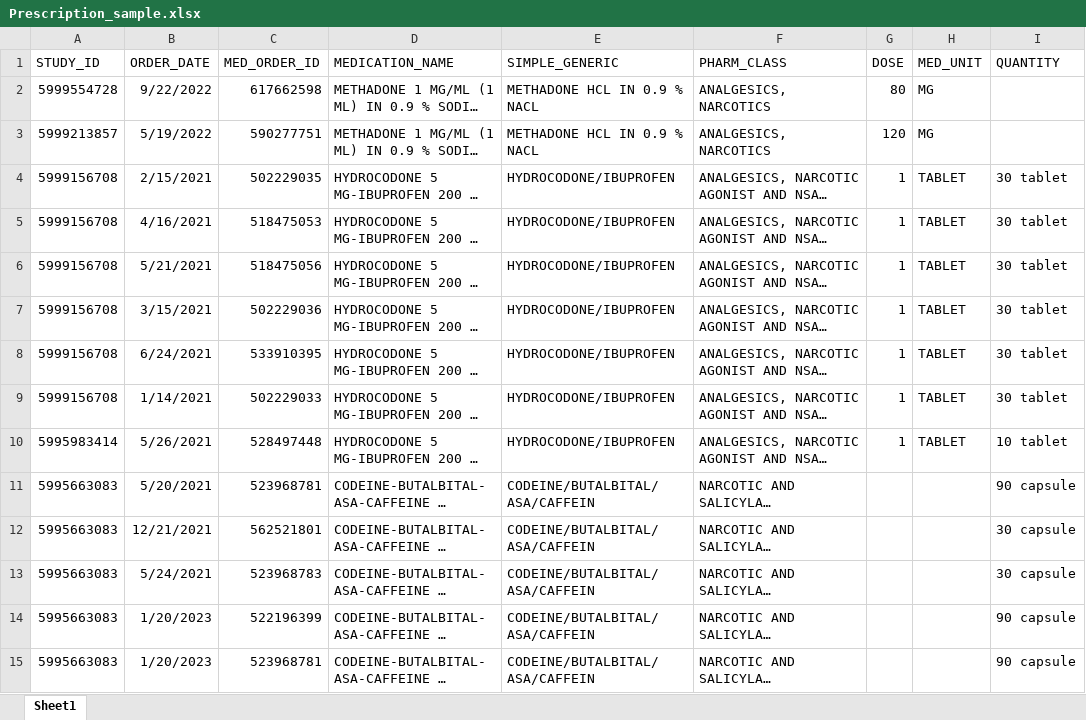
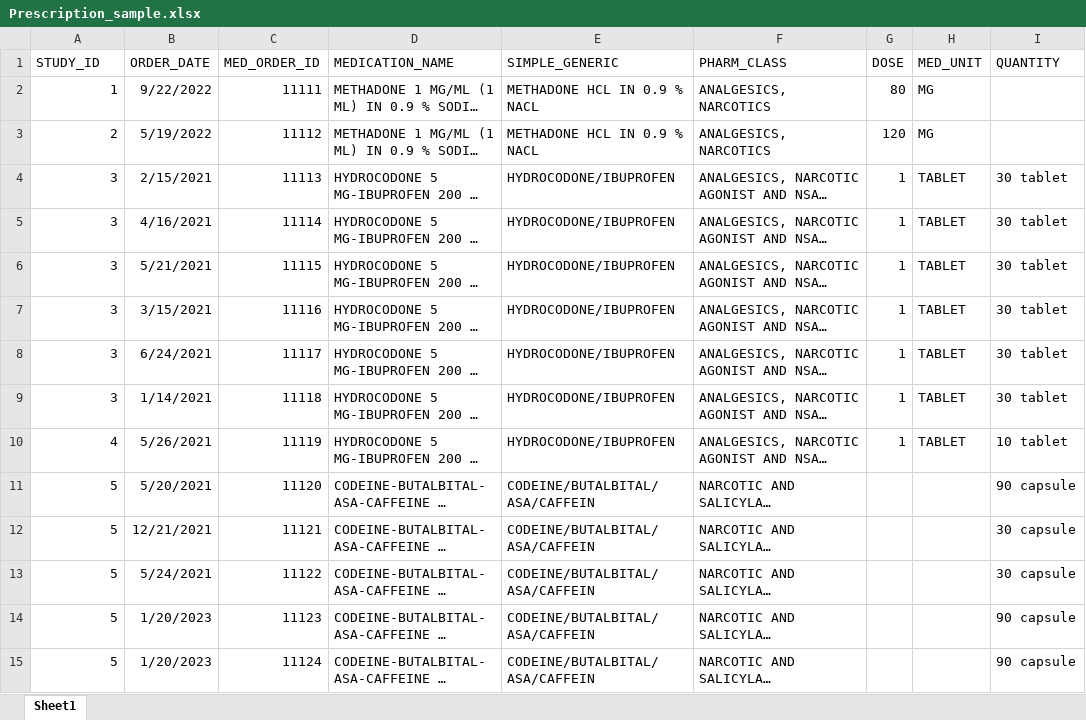
Before and after one commit to yhgao0401/MME_calculation, an Excel workbook: Prescription_sample.xlsx, sheet Sheet1, drawn as a sheet; only a part is shown; long unchanged cells end in …; values as stored, in another font and other column widths than the file's, no borders; the diff covers the shown part only; the diff names each change by its address in the sheet, - before the commit and + after, or states it on an @@ line.

```diff
--- a/Prescription_sample.xlsx (sheet Sheet1)
+++ b/Prescription_sample.xlsx (sheet Sheet1)
-A2 (STUDY_ID): 5999554728
+A2 (STUDY_ID): 1
-C2 (MED_ORDER_ID): 617662598
+C2 (MED_ORDER_ID): 11111
-A3 (STUDY_ID): 5999213857
+A3 (STUDY_ID): 2
-C3 (MED_ORDER_ID): 590277751
+C3 (MED_ORDER_ID): 11112
-A4:A9 (STUDY_ID): 5999156708
+A4:A9 (STUDY_ID): 3
-C4 (MED_ORDER_ID): 502229035
+C4 (MED_ORDER_ID): 11113
-C5 (MED_ORDER_ID): 518475053
+C5 (MED_ORDER_ID): 11114
-C6 (MED_ORDER_ID): 518475056
+C6 (MED_ORDER_ID): 11115
-C7 (MED_ORDER_ID): 502229036
+C7 (MED_ORDER_ID): 11116
-C8 (MED_ORDER_ID): 533910395
+C8 (MED_ORDER_ID): 11117
-C9 (MED_ORDER_ID): 502229033
+C9 (MED_ORDER_ID): 11118
-A10 (STUDY_ID): 5995983414
+A10 (STUDY_ID): 4
-C10 (MED_ORDER_ID): 528497448
+C10 (MED_ORDER_ID): 11119
-A11:A15 (STUDY_ID): 5995663083
+A11:A15 (STUDY_ID): 5
-C11 (MED_ORDER_ID): 523968781
+C11 (MED_ORDER_ID): 11120
-C12 (MED_ORDER_ID): 562521801
+C12 (MED_ORDER_ID): 11121
-C13 (MED_ORDER_ID): 523968783
+C13 (MED_ORDER_ID): 11122
-C14 (MED_ORDER_ID): 522196399
+C14 (MED_ORDER_ID): 11123
-C15 (MED_ORDER_ID): 523968781
+C15 (MED_ORDER_ID): 11124
```
Also changed, not shown: 128 edited cells elsewhere in this sheet, 30Days_MME.xlsx, 90Days_MME.xlsx.
